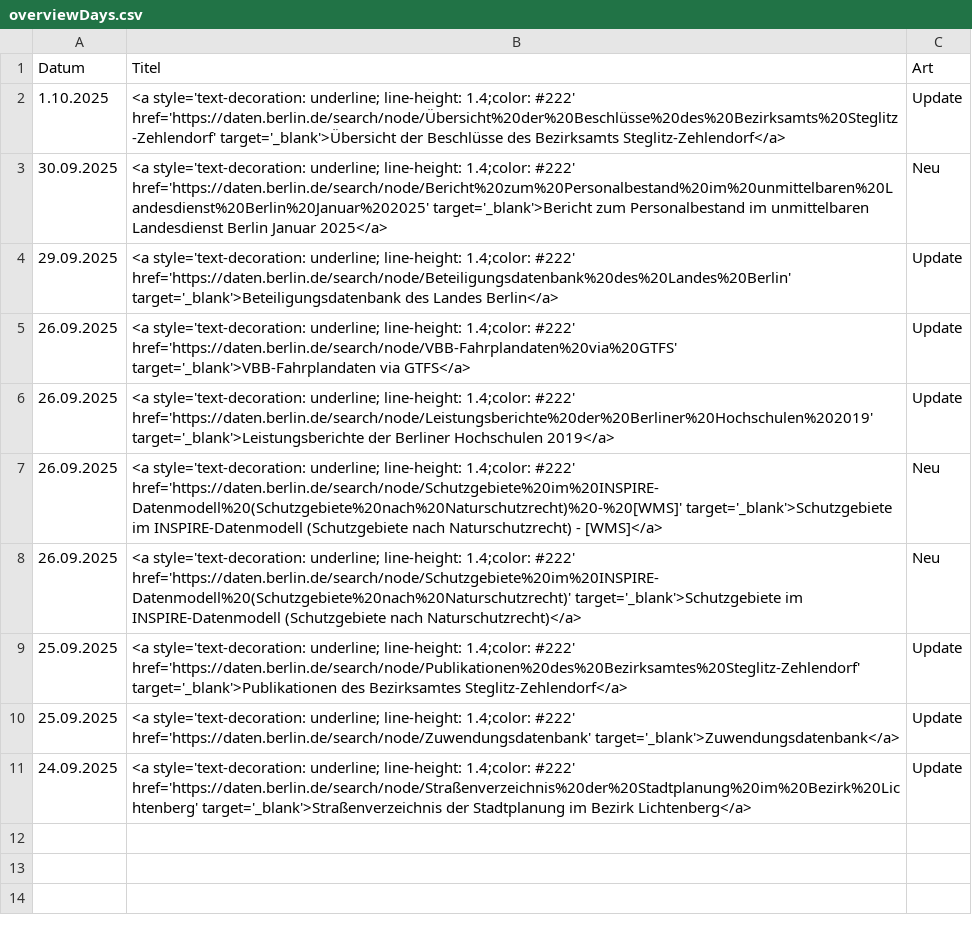
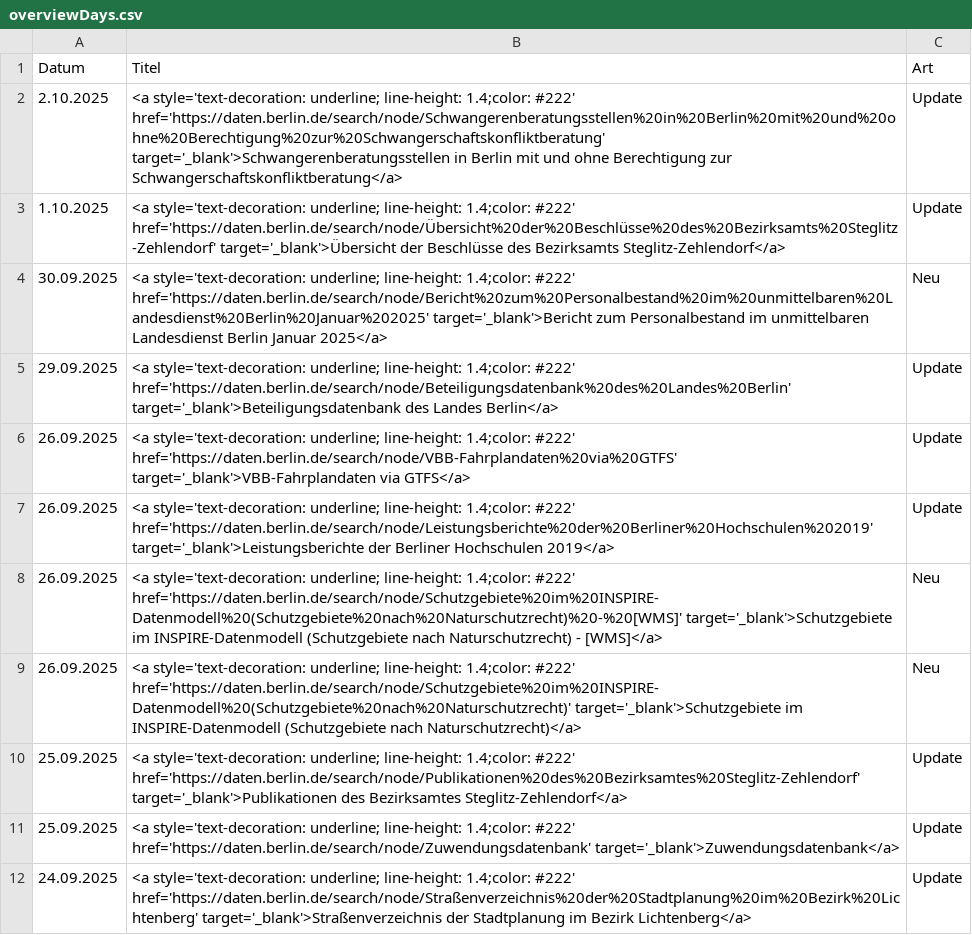
Before and after one commit to technologiestiftung/odis-datenportal-uebersicht, a CSV file: data/overviewDays.csv, drawn as a sheet; the diff names each change by its address in the sheet, - before the commit and + after, or states it on an @@ line.

```diff
--- a/data/overviewDays.csv
+++ b/data/overviewDays.csv
+row 2: 2.10.2025 | <a style='text-decoration: underline; line-height: 1.4;color: #222' href='https://daten.berlin.de/search/node/Schwangerenberatungsstellen%20in%20Berlin%20mit%20und%20ohne%20Berechtigung%20zur%20Schwangerschaftskonfliktberatung' target='_blank'>Schwangerenberatungsstellen in Berlin mit und ohne Berechtigung zur Schwangerschaftskonfliktberatung</a> | Update
```
Also changed, not shown: 1 other file.
